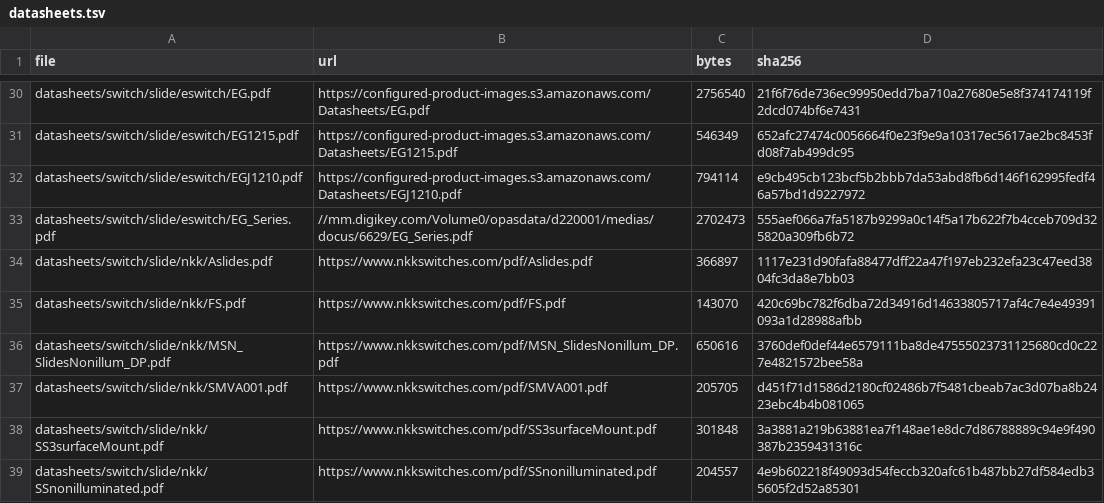
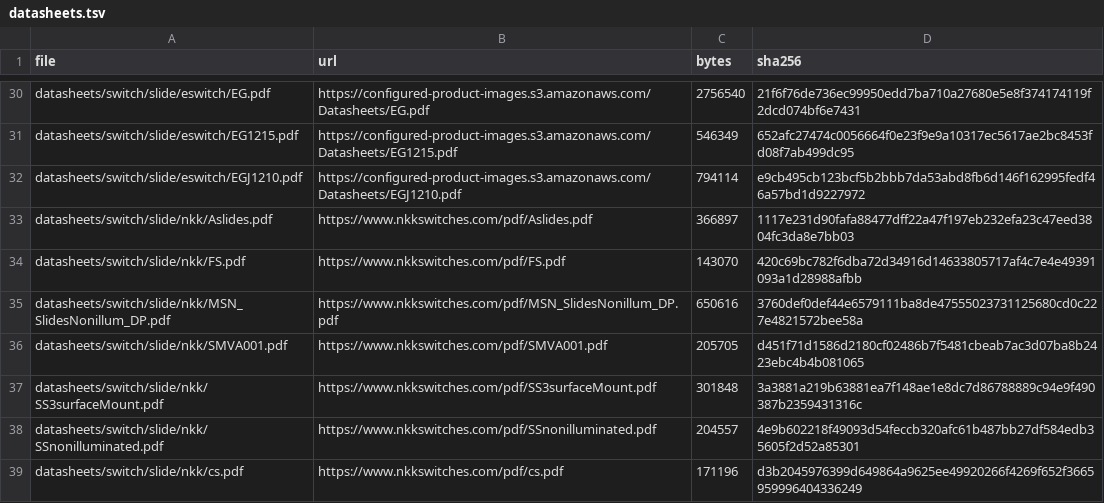
Before and after one commit to zaun/schematical, a TSV file: datasheets/switch/slide/datasheets.tsv, drawn as a sheet; only a part is shown, gaps mark what is left out; the shorter side is filled out with more unchanged rows.

```diff
--- a/datasheets/switch/slide/datasheets.tsv
+++ b/datasheets/switch/slide/datasheets.tsv
@@ -32,3 +32,2 @@ datasheets/switch/slide/eswitch/EG1215.pdf	https://configured-product-images.s3.
 datasheets/switch/slide/eswitch/EGJ1210.pdf	https://configured-product-images.s3.amazonaws.com/Datasheets/EGJ1210.pdf	794114	e9cb495cb123bcf5b2bbb7da53abd8fb6d146f162995fedf46a57bd1d9227972
-datasheets/switch/slide/eswitch/EG_Series.pdf	//mm.digikey.com/Volume0/opasdata/d220001/medias/docus/6629/EG_Series.pdf	2702473	555aef066a7fa5187b9299a0c14f5a17b622f7b4cceb709d325820a309fb6b72
 datasheets/switch/slide/nkk/Aslides.pdf	https://www.nkkswitches.com/pdf/Aslides.pdf	366897	1117e231d90fafa88477dff22a47f197eb232efa23c47eed3804fc3da8e7bb03
```
Also changed, not shown: planning/plan-58-data/maker-urls.tsv, 3 other files.
